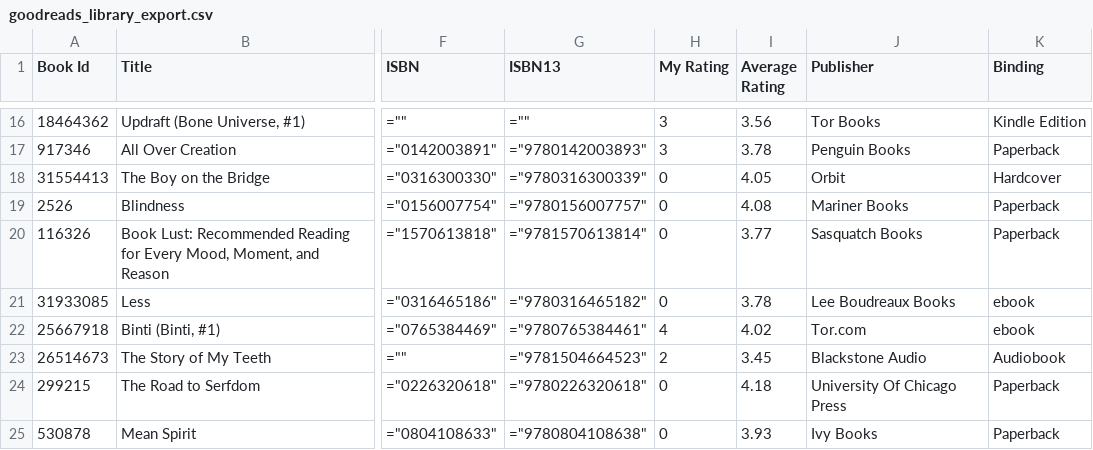
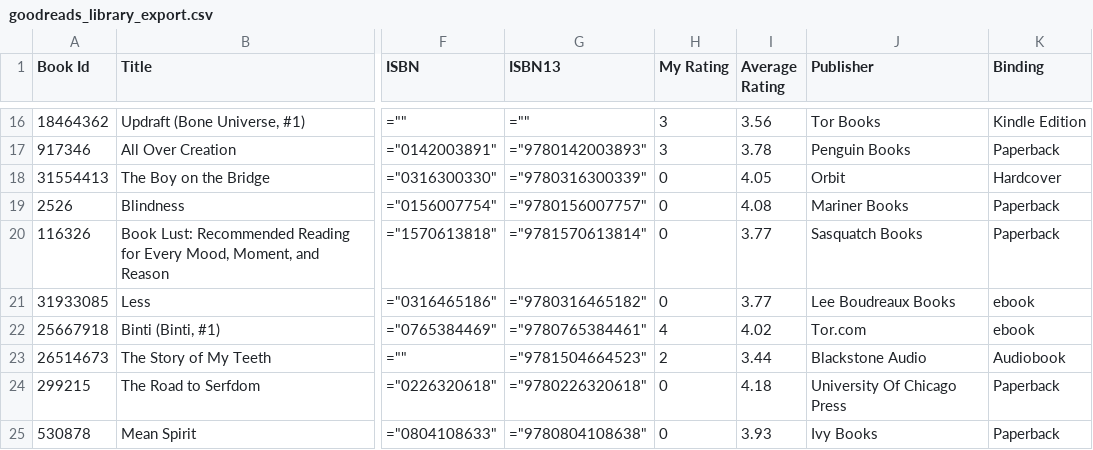
Before and after one commit to lashleigh/lashleigh.github.io, a CSV file: resources/goodreads_library_export.csv, drawn as a sheet; only a part is shown, gaps mark what is left out; the diff covers the shown part only; the diff names each change by its address in the sheet, - before the commit and + after, or states it on an @@ line.

```diff
--- a/resources/goodreads_library_export.csv
+++ b/resources/goodreads_library_export.csv
-I21 (Average Rating): 3.78
+I21 (Average Rating): 3.77
-I23 (Average Rating): 3.45
+I23 (Average Rating): 3.44
```
Also changed, not shown: 32 edited cells elsewhere in this file, 2 other files.
